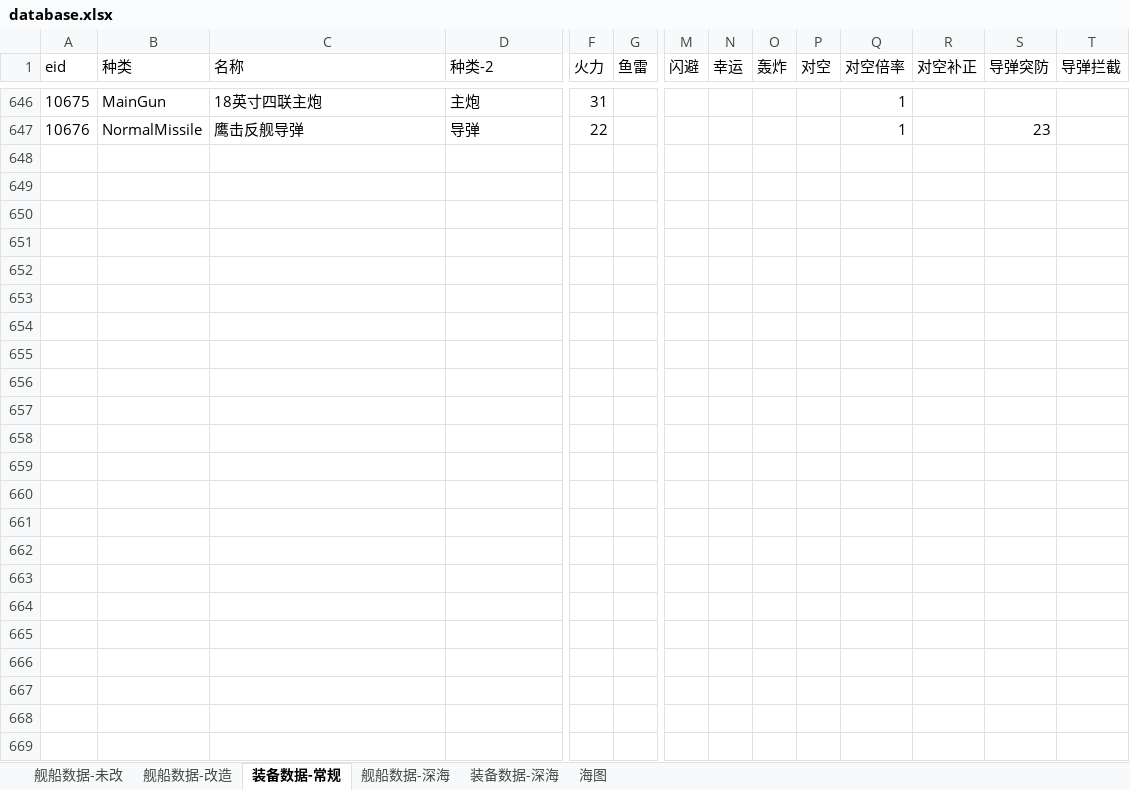
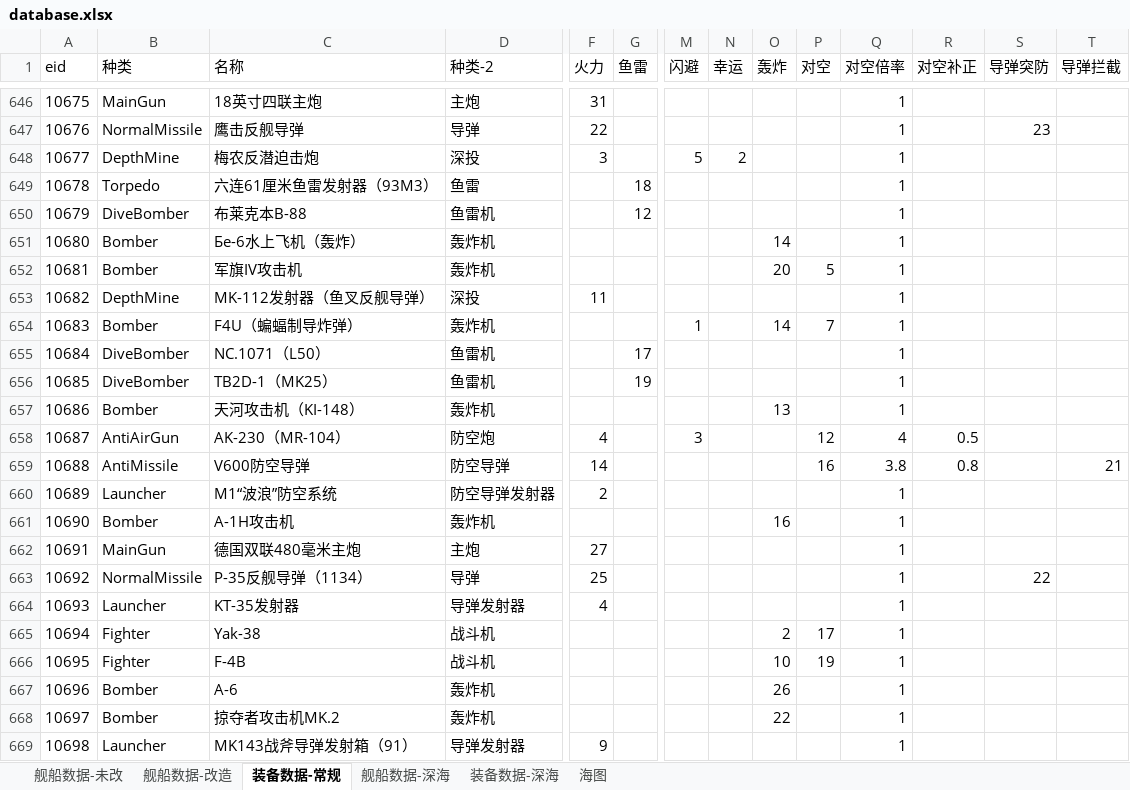
Before and after one commit to YinHeYuanZheng/WSGR_simulation, an Excel workbook: depend/ship/database.xlsx, sheet 装备数据-常规, drawn as a sheet; only a part is shown, gaps mark what is left out; values as stored, in another font and other column widths than the file's, no borders; rows hold the shown columns only; the diff covers the shown part only; the diff names each change by its address in the sheet, - before the commit and + after, or states it on an @@ line.

```diff
--- a/depend/ship/database.xlsx (sheet 装备数据-常规)
+++ b/depend/ship/database.xlsx (sheet 装备数据-常规)
+row 648: 10677 | DepthMine | 梅农反潜迫击炮 | 深投 | 3 |  | 5 | 2 |  |  | 1
+row 649: 10678 | Torpedo | 六连61厘米鱼雷发射器（93M3） | 鱼雷 |  | 18 |  |  |  |  | 1
+row 650: 10679 | DiveBomber | 布莱克本B-88 | 鱼雷机 |  | 12 |  |  |  |  | 1
+row 651: 10680 | Bomber | Бе-6水上飞机（轰炸） | 轰炸机 |  |  |  |  | 14 |  | 1
+row 652: 10681 | Bomber | 军旗IV攻击机 | 轰炸机 |  |  |  |  | 20 | 5 | 1
+row 653: 10682 | DepthMine | MK-112发射器（鱼叉反舰导弹） | 深投 | 11 |  |  |  |  |  | 1
+row 654: 10683 | Bomber | F4U（蝙蝠制导炸弹） | 轰炸机 |  |  | 1 |  | 14 | 7 | 1
+row 655: 10684 | DiveBomber | NC.1071（L50） | 鱼雷机 |  | 17 |  |  |  |  | 1
+row 656: 10685 | DiveBomber | TB2D-1（MK25） | 鱼雷机 |  | 19 |  |  |  |  | 1
+row 657: 10686 | Bomber | 天河攻击机（KI-148） | 轰炸机 |  |  |  |  | 13 |  | 1
+row 658: 10687 | AntiAirGun | AK-230（MR-104） | 防空炮 | 4 |  | 3 |  |  | 12 | 4 | 0.5
+row 659: 10688 | AntiMissile | V600防空导弹 | 防空导弹 | 14 |  |  |  |  | 16 | 3.8 | 0.8 |  | 21
+row 660: 10689 | Launcher | M1“波浪”防空系统 | 防空导弹发射器 | 2 |  |  |  |  |  | 1
+row 661: 10690 | Bomber | A-1H攻击机 | 轰炸机 |  |  |  |  | 16 |  | 1
+row 662: 10691 | MainGun | 德国双联480毫米主炮 | 主炮 | 27 |  |  |  |  |  | 1
+row 663: 10692 | NormalMissile | P-35反舰导弹（1134） | 导弹 | 25 |  |  |  |  |  | 1 |  | 22
+row 664: 10693 | Launcher | KT-35发射器 | 导弹发射器 | 4 |  |  |  |  |  | 1
+row 665: 10694 | Fighter | Yak-38 | 战斗机 |  |  |  |  | 2 | 17 | 1
+row 666: 10695 | Fighter | F-4B | 战斗机 |  |  |  |  | 10 | 19 | 1
+row 667: 10696 | Bomber | A-6 | 轰炸机 |  |  |  |  | 26 |  | 1
+row 668: 10697 | Bomber | 掠夺者攻击机MK.2 | 轰炸机 |  |  |  |  | 22 |  | 1
+row 669: 10698 | Launcher | MK143战斧导弹发射箱（91） | 导弹发射器 | 9 |  |  |  |  |  | 1
```
Also changed, not shown: 3 edited cells elsewhere in this sheet, sheet 舰船数据-未改, 11 other files.
